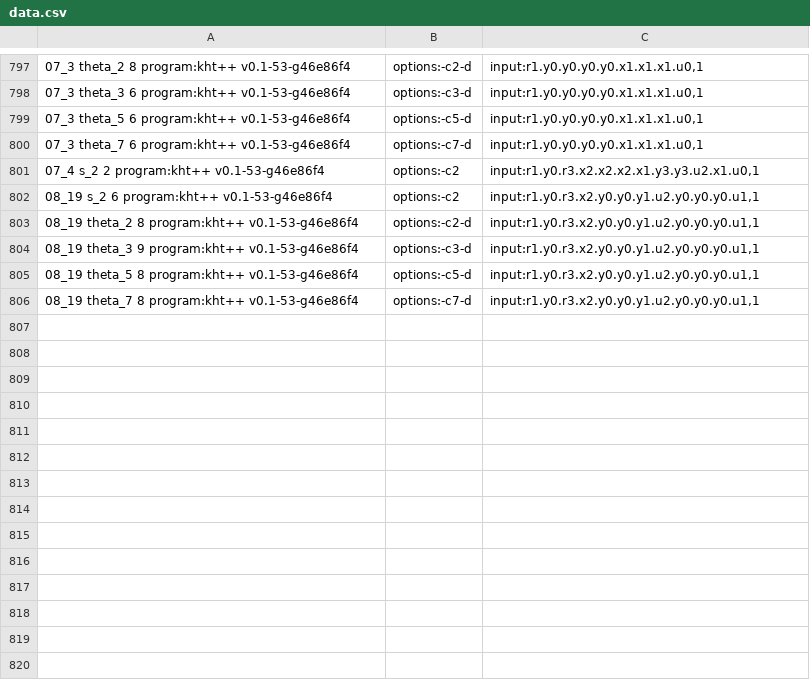
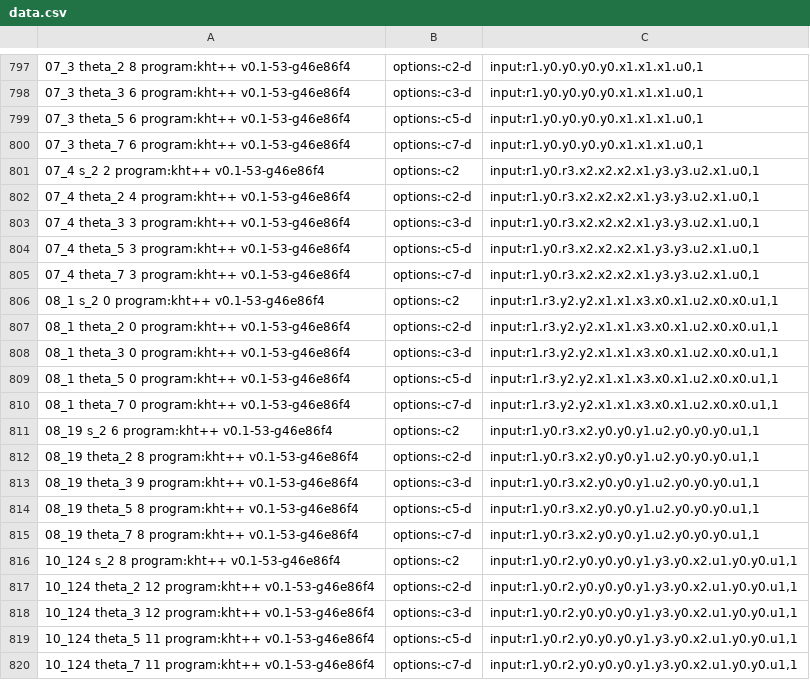
Before and after one commit to LLewark/theta, a CSV file: data.csv, drawn as a sheet; only a part is shown, gaps mark what is left out; the diff names each change by its address in the sheet, - before the commit and + after, or states it on an @@ line.

```diff
--- a/data.csv
+++ b/data.csv
+row 802: 07_4 theta_2 4 program:kht++ v0.1-53-g46e86f4 | options:-c2-d | input:r1.y0.r3.x2.x2.x2.x1.y3.y3.u2.x1.u0,1
+row 803: 07_4 theta_3 3 program:kht++ v0.1-53-g46e86f4 | options:-c3-d | input:r1.y0.r3.x2.x2.x2.x1.y3.y3.u2.x1.u0,1
+row 804: 07_4 theta_5 3 program:kht++ v0.1-53-g46e86f4 | options:-c5-d | input:r1.y0.r3.x2.x2.x2.x1.y3.y3.u2.x1.u0,1
+row 805: 07_4 theta_7 3 program:kht++ v0.1-53-g46e86f4 | options:-c7-d | input:r1.y0.r3.x2.x2.x2.x1.y3.y3.u2.x1.u0,1
+row 806: 08_1 s_2 0 program:kht++ v0.1-53-g46e86f4 | options:-c2 | input:r1.r3.y2.y2.x1.x1.x3.x0.x1.u2.x0.x0.u1,1
+row 807: 08_1 theta_2 0 program:kht++ v0.1-53-g46e86f4 | options:-c2-d | input:r1.r3.y2.y2.x1.x1.x3.x0.x1.u2.x0.x0.u1,1
+row 808: 08_1 theta_3 0 program:kht++ v0.1-53-g46e86f4 | options:-c3-d | input:r1.r3.y2.y2.x1.x1.x3.x0.x1.u2.x0.x0.u1,1
+row 809: 08_1 theta_5 0 program:kht++ v0.1-53-g46e86f4 | options:-c5-d | input:r1.r3.y2.y2.x1.x1.x3.x0.x1.u2.x0.x0.u1,1
+row 810: 08_1 theta_7 0 program:kht++ v0.1-53-g46e86f4 | options:-c7-d | input:r1.r3.y2.y2.x1.x1.x3.x0.x1.u2.x0.x0.u1,1
+row 816: 10_124 s_2 8 program:kht++ v0.1-53-g46e86f4 | options:-c2 | input:r1.y0.r2.y0.y0.y0.y1.y3.y0.x2.u1.y0.y0.u1,1
+row 817: 10_124 theta_2 12 program:kht++ v0.1-53-g46e86f4 | options:-c2-d | input:r1.y0.r2.y0.y0.y0.y1.y3.y0.x2.u1.y0.y0.u1,1
+row 818: 10_124 theta_3 12 program:kht++ v0.1-53-g46e86f4 | options:-c3-d | input:r1.y0.r2.y0.y0.y0.y1.y3.y0.x2.u1.y0.y0.u1,1
+row 819: 10_124 theta_5 11 program:kht++ v0.1-53-g46e86f4 | options:-c5-d | input:r1.y0.r2.y0.y0.y0.y1.y3.y0.x2.u1.y0.y0.u1,1
+row 820: 10_124 theta_7 11 program:kht++ v0.1-53-g46e86f4 | options:-c7-d | input:r1.y0.r2.y0.y0.y0.y1.y3.y0.x2.u1.y0.y0.u1,1
```
Also changed, not shown: 1 other file.
